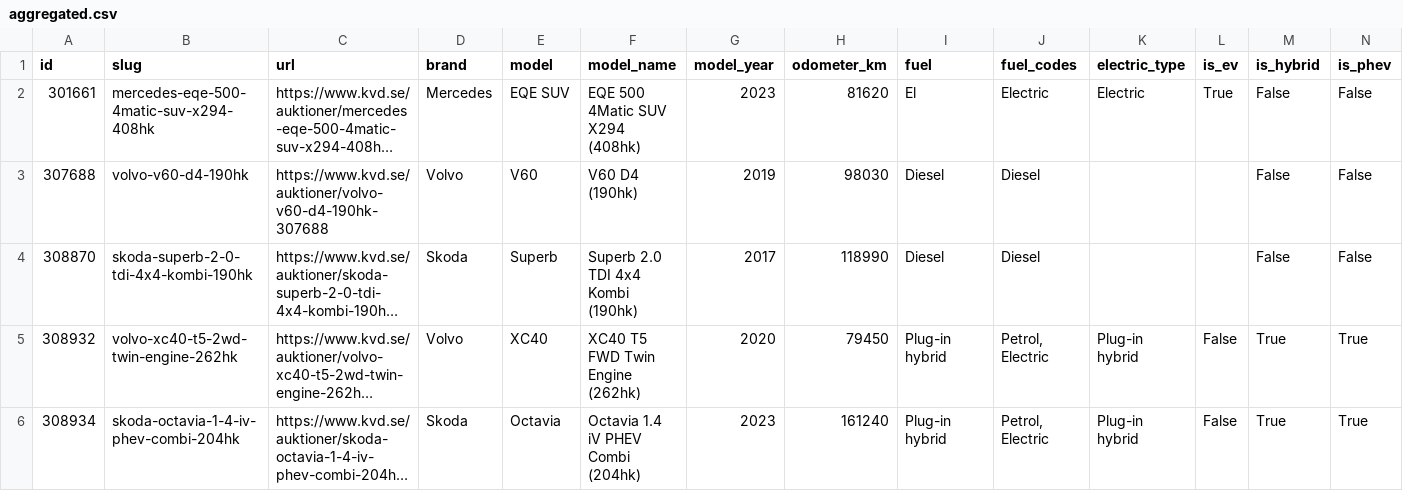
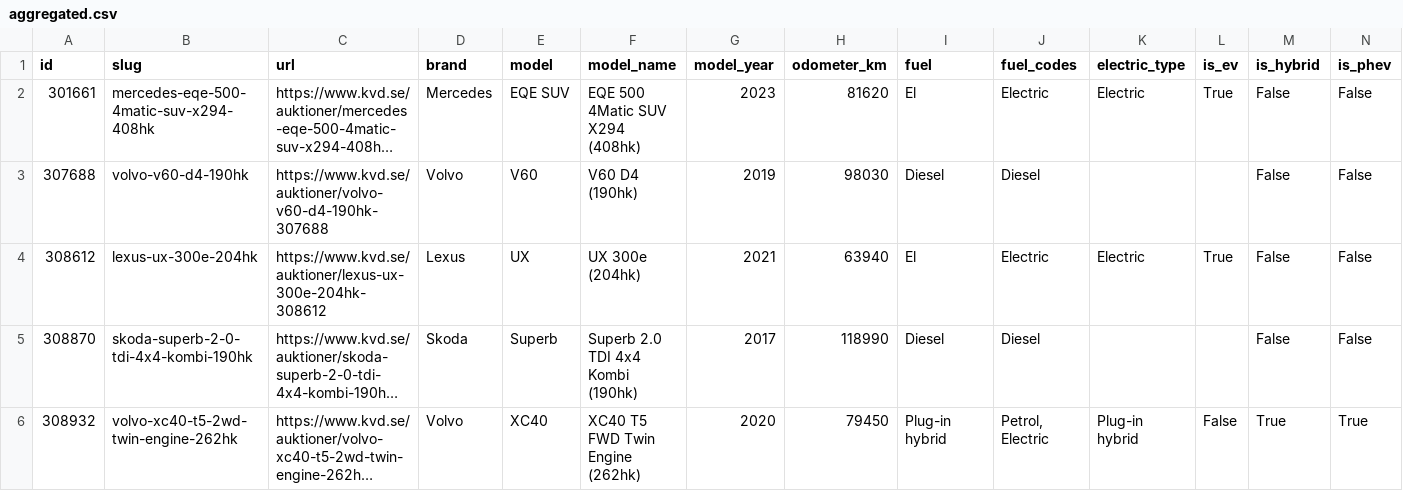
Before and after one commit to isakjonsson-ship-it/kvd-stangda-auktioner, a CSV file: data/2026-11-26/aggregated.csv, drawn as a sheet; only a part is shown; the shorter side is filled out with more unchanged rows; long unchanged cells end in …; rows hold the shown columns only; the diff names each change by its address in the sheet, - before the commit and + after, or states it on an @@ line.

```diff
--- a/data/2026-11-26/aggregated.csv
+++ b/data/2026-11-26/aggregated.csv
+row 4: 308612 | lexus-ux-300e-204hk | https://www.kvd.se/auktioner/lexus-ux-300e-204hk-308612 | Lexus | UX | UX 300e (204hk) | 2021 | 63940 | El | Electric | Electric | True | False | False
```
Also changed, not shown: 5 other files.
